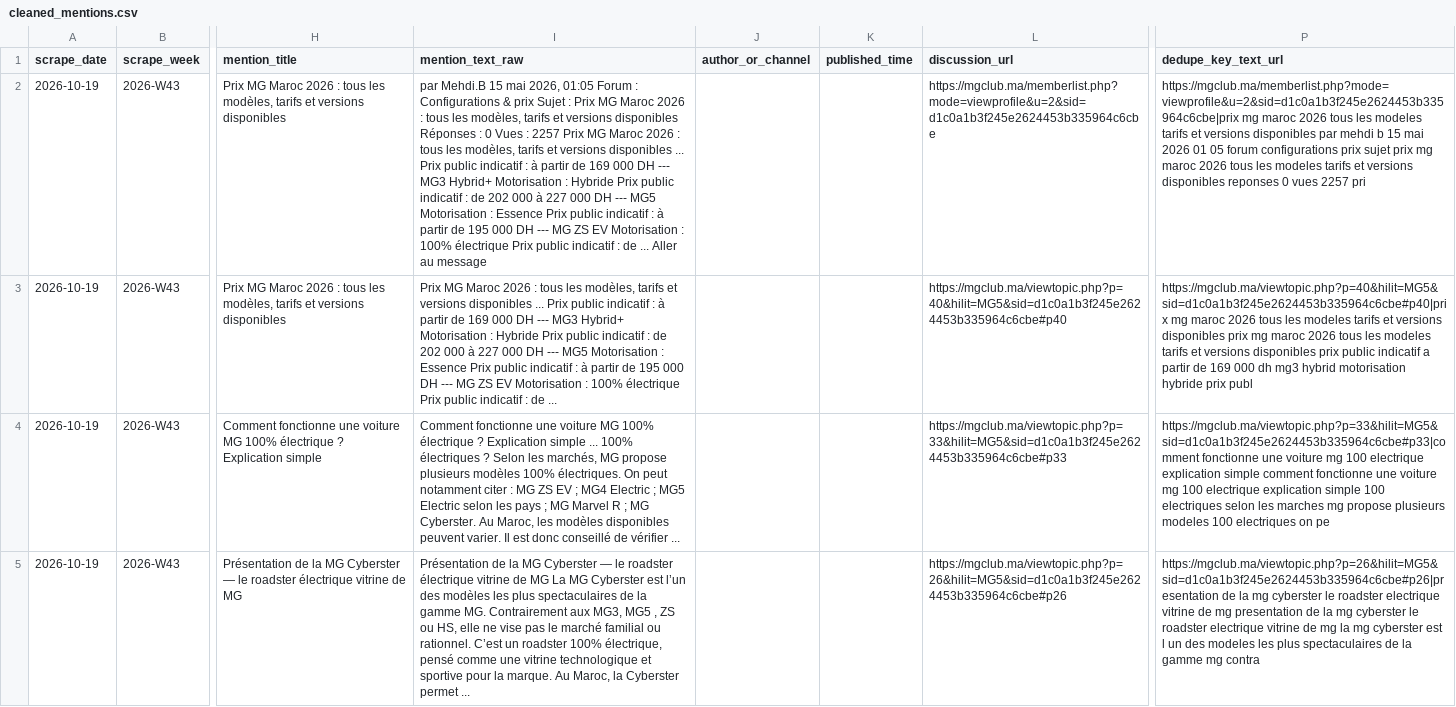
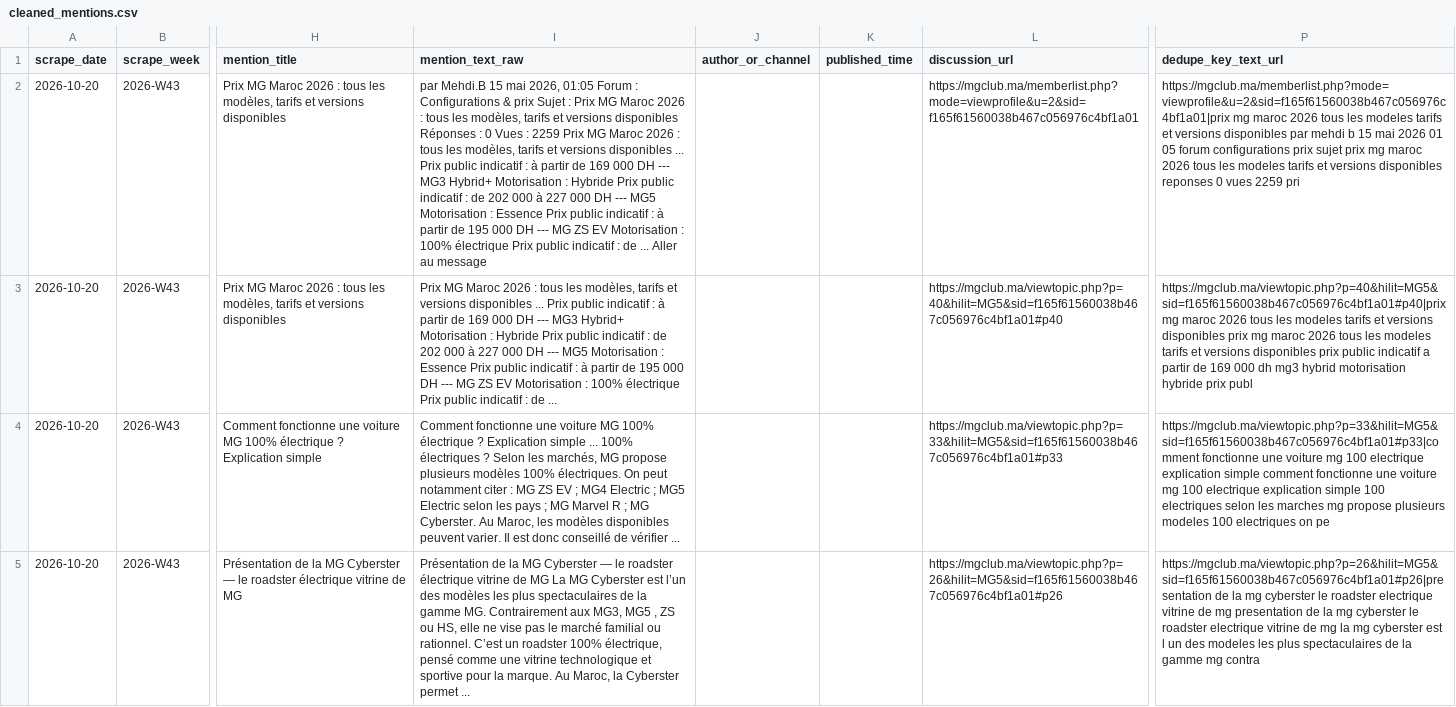
Before and after one commit to DTBknight/car-export-radar, a CSV file: data/latest/cleaned_mentions.csv, drawn as a sheet; only a part is shown, gaps mark what is left out; the diff covers the shown part only; the diff names each change by its address in the sheet, - before the commit and + after, or states it on an @@ line.

```diff
--- a/data/latest/cleaned_mentions.csv
+++ b/data/latest/cleaned_mentions.csv
-A2:A5 (scrape_date): 2026-10-19
+A2:A5 (scrape_date): 2026-10-20
-I2 (mention_text_raw): …Vues : 2257 Prix MG…
+I2 (mention_text_raw): …Vues : 2259 Prix MG…
-L2 (discussion_url): https://mgclub.ma/memberlist.php?mode=viewprofile&u=2&sid=d1c0a1b3f245e2624453b335964c6cbe
+L2 (discussion_url): https://mgclub.ma/memberlist.php?mode=viewprofile&u=2&sid=f165f61560038b467c056976c4bf1a01
-P2 (dedupe_key_text_url): https://mgclub.ma/memberlist.php?mode=viewprofile&u=2&sid=d1c0a1b3f245e2624453b335964c6cbe|prix mg maroc 2026 tous les modeles tarifs et versions disponibles par mehdi b 15 mai 2026 01 05 forum configurations prix sujet prix mg maroc 2026 tous les modeles tarifs et versions disponibles reponses 0 vues 2257 pri
+P2 (dedupe_key_text_url): https://mgclub.ma/memberlist.php?mode=viewprofile&u=2&sid=f165f61560038b467c056976c4bf1a01|prix mg maroc 2026 tous les modeles tarifs et versions disponibles par mehdi b 15 mai 2026 01 05 forum configurations prix sujet prix mg maroc 2026 tous les modeles tarifs et versions disponibles reponses 0 vues 2259 pri
-L3 (discussion_url): https://mgclub.ma/viewtopic.php?p=40&hilit=MG5&sid=d1c0a1b3f245e2624453b335964c6cbe#p40
+L3 (discussion_url): https://mgclub.ma/viewtopic.php?p=40&hilit=MG5&sid=f165f61560038b467c056976c4bf1a01#p40
-P3 (dedupe_key_text_url): https://mgclub.ma/viewtopic.php?p=40&hilit=MG5&sid=d1c0a1b3f245e2624453b335964c6cbe#p40|prix mg maroc…
+P3 (dedupe_key_text_url): https://mgclub.ma/viewtopic.php?p=40&hilit=MG5&sid=f165f61560038b467c056976c4bf1a01#p40|prix mg maroc…
-L4 (discussion_url): https://mgclub.ma/viewtopic.php?p=33&hilit=MG5&sid=d1c0a1b3f245e2624453b335964c6cbe#p33
+L4 (discussion_url): https://mgclub.ma/viewtopic.php?p=33&hilit=MG5&sid=f165f61560038b467c056976c4bf1a01#p33
-P4 (dedupe_key_text_url): https://mgclub.ma/viewtopic.php?p=33&hilit=MG5&sid=d1c0a1b3f245e2624453b335964c6cbe#p33|comment fonctionne une…
+P4 (dedupe_key_text_url): https://mgclub.ma/viewtopic.php?p=33&hilit=MG5&sid=f165f61560038b467c056976c4bf1a01#p33|comment fonctionne une…
-L5 (discussion_url): https://mgclub.ma/viewtopic.php?p=26&hilit=MG5&sid=d1c0a1b3f245e2624453b335964c6cbe#p26
+L5 (discussion_url): https://mgclub.ma/viewtopic.php?p=26&hilit=MG5&sid=f165f61560038b467c056976c4bf1a01#p26
-P5 (dedupe_key_text_url): https://mgclub.ma/viewtopic.php?p=26&hilit=MG5&sid=d1c0a1b3f245e2624453b335964c6cbe#p26|presentation de la…
+P5 (dedupe_key_text_url): https://mgclub.ma/viewtopic.php?p=26&hilit=MG5&sid=f165f61560038b467c056976c4bf1a01#p26|presentation de la…
```
Also changed, not shown: 8 edited cells elsewhere in this file, data/latest/evidence_samples.csv, data/latest/model_heat_by_market.csv, 2 other files.
